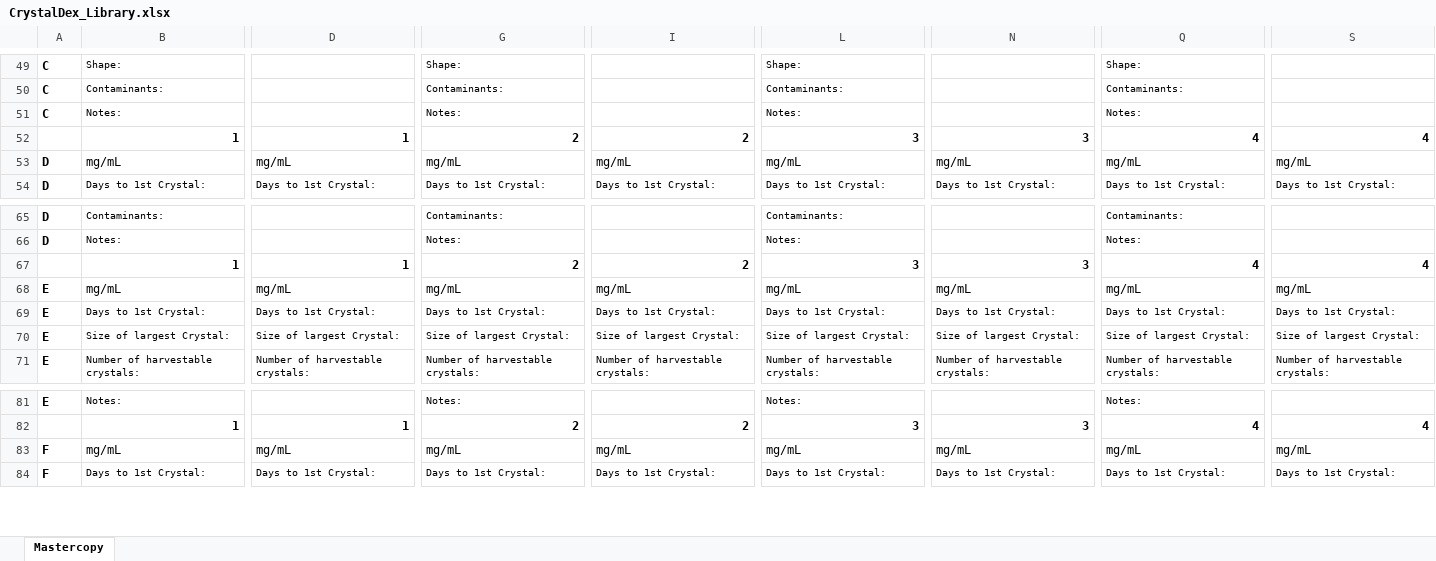
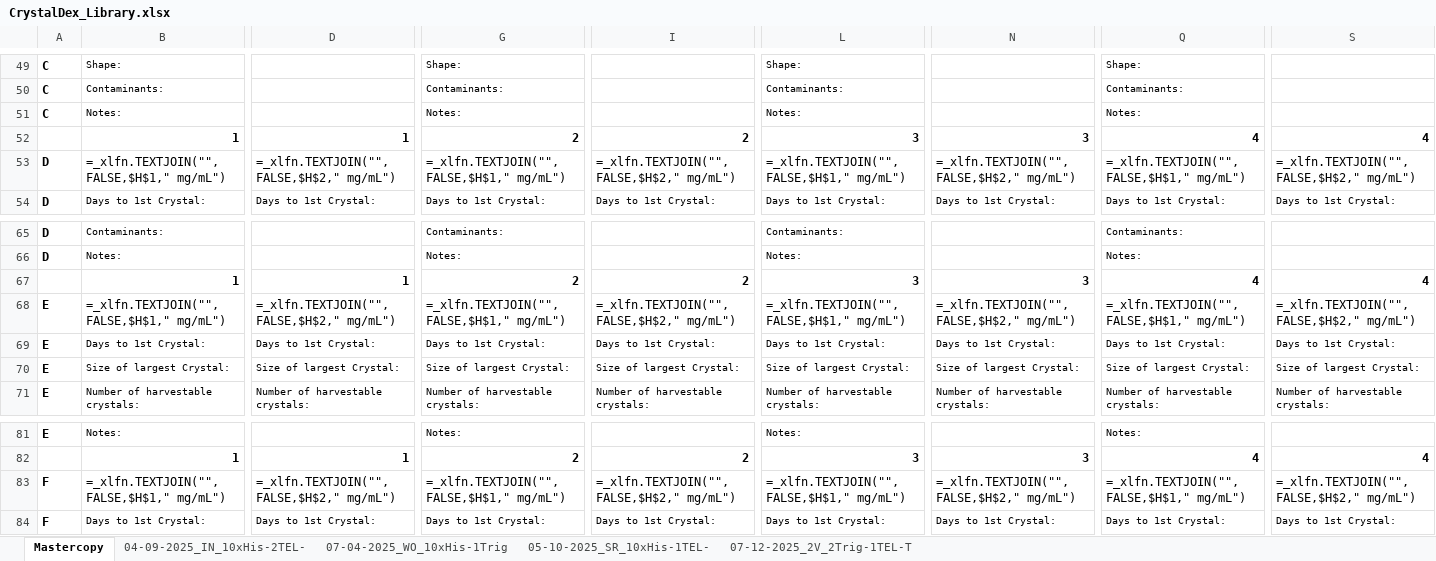
Before and after one commit to milesjb312/CrystalDex, an Excel workbook: Resources/CrystalDex_Library.xlsx, sheet Mastercopy, drawn as a sheet; only a part is shown, gaps mark what is left out; values as stored, in another font and other column widths than the file's, no borders; formulas without a stored value are shown as written; the diff covers the shown part only; the diff names each change by its address in the sheet, - before the commit and + after, or states it on an @@ line.

Commit message:
Fixed harvesting sheet to include links.

```diff
--- a/Resources/CrystalDex_Library.xlsx (sheet Mastercopy)
+++ b/Resources/CrystalDex_Library.xlsx (sheet Mastercopy)
+sheet tab: 04-09-2025_IN_10xHis-2TEL-
+sheet tab: 07-04-2025_WO_10xHis-1Trig
+sheet tab: 05-10-2025_SR_10xHis-1TEL-
+sheet tab: 07-12-2025_2V_2Trig-1TEL-T
-B53: mg/mL
+B53: =_xlfn.TEXTJOIN("",FALSE,$H$1," mg/mL")
-D53: mg/mL
+D53: =_xlfn.TEXTJOIN("",FALSE,$H$2," mg/mL")
-G53: mg/mL
+G53: =_xlfn.TEXTJOIN("",FALSE,$H$1," mg/mL")
-I53: mg/mL
+I53: =_xlfn.TEXTJOIN("",FALSE,$H$2," mg/mL")
-L53: mg/mL
+L53: =_xlfn.TEXTJOIN("",FALSE,$H$1," mg/mL")
-N53: mg/mL
+N53: =_xlfn.TEXTJOIN("",FALSE,$H$2," mg/mL")
-Q53: mg/mL
+Q53: =_xlfn.TEXTJOIN("",FALSE,$H$1," mg/mL")
-S53: mg/mL
+S53: =_xlfn.TEXTJOIN("",FALSE,$H$2," mg/mL")
-B68: mg/mL
+B68: =_xlfn.TEXTJOIN("",FALSE,$H$1," mg/mL")
-D68: mg/mL
+D68: =_xlfn.TEXTJOIN("",FALSE,$H$2," mg/mL")
-G68: mg/mL
+G68: =_xlfn.TEXTJOIN("",FALSE,$H$1," mg/mL")
-I68: mg/mL
+I68: =_xlfn.TEXTJOIN("",FALSE,$H$2," mg/mL")
-L68: mg/mL
+L68: =_xlfn.TEXTJOIN("",FALSE,$H$1," mg/mL")
-N68: mg/mL
+N68: =_xlfn.TEXTJOIN("",FALSE,$H$2," mg/mL")
-Q68: mg/mL
+Q68: =_xlfn.TEXTJOIN("",FALSE,$H$1," mg/mL")
-S68: mg/mL
+S68: =_xlfn.TEXTJOIN("",FALSE,$H$2," mg/mL")
-B83: mg/mL
+B83: =_xlfn.TEXTJOIN("",FALSE,$H$1," mg/mL")
-D83: mg/mL
+D83: =_xlfn.TEXTJOIN("",FALSE,$H$2," mg/mL")
-G83: mg/mL
+G83: =_xlfn.TEXTJOIN("",FALSE,$H$1," mg/mL")
-I83: mg/mL
+I83: =_xlfn.TEXTJOIN("",FALSE,$H$2," mg/mL")
-L83: mg/mL
+L83: =_xlfn.TEXTJOIN("",FALSE,$H$1," mg/mL")
-N83: mg/mL
+N83: =_xlfn.TEXTJOIN("",FALSE,$H$2," mg/mL")
-Q83: mg/mL
+Q83: =_xlfn.TEXTJOIN("",FALSE,$H$1," mg/mL")
-S83: mg/mL
+S83: =_xlfn.TEXTJOIN("",FALSE,$H$2," mg/mL")
```
Also changed, not shown: 264 edited cells elsewhere in this sheet, Resources/Crystal_Sendoff_Sheet.xlsx, 1 other file.
